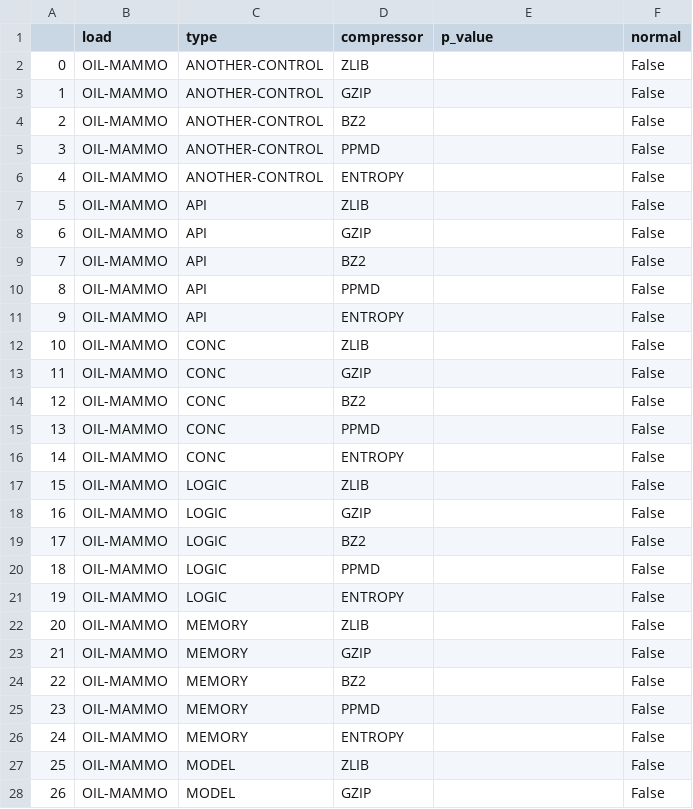
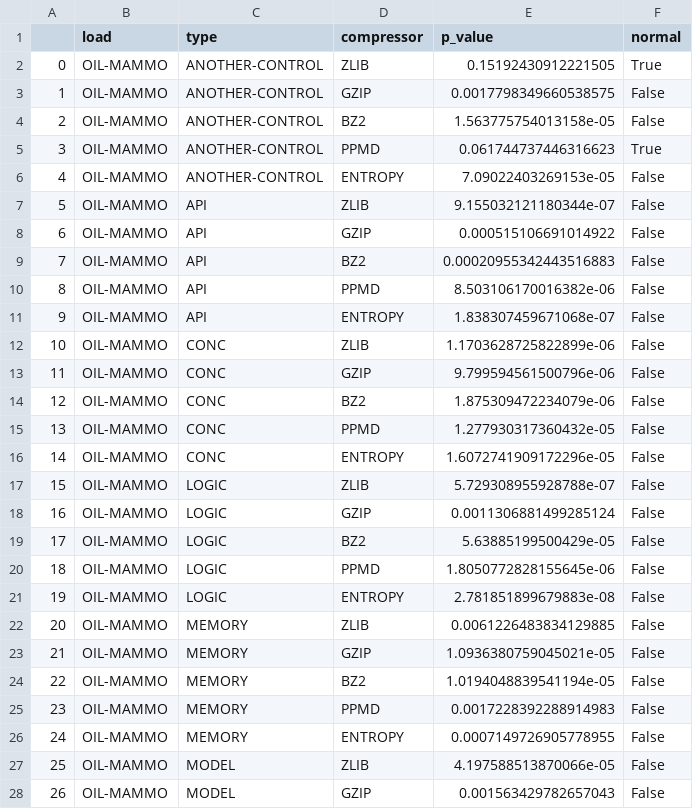
Before and after one commit to ikuyorih9/Entropy_ACM_SAC_2026, a CSV file: results/time_pvalues_shapiro.csv, drawn as a sheet; only a part is shown; the diff covers the shown part only.

```diff
--- a/results/time_pvalues_shapiro.csv
+++ b/results/time_pvalues_shapiro.csv
@@ -1,28 +1,28 @@
 ,load,type,compressor,p_value,normal
-0,OIL-MAMMO,ANOTHER-CONTROL,ZLIB,,False
-1,OIL-MAMMO,ANOTHER-CONTROL,GZIP,,False
-2,OIL-MAMMO,ANOTHER-CONTROL,BZ2,,False
-3,OIL-MAMMO,ANOTHER-CONTROL,PPMD,,False
-4,OIL-MAMMO,ANOTHER-CONTROL,ENTROPY,,False
-5,OIL-MAMMO,API,ZLIB,,False
-6,OIL-MAMMO,API,GZIP,,False
-7,OIL-MAMMO,API,BZ2,,False
-8,OIL-MAMMO,API,PPMD,,False
-9,OIL-MAMMO,API,ENTROPY,,False
-10,OIL-MAMMO,CONC,ZLIB,,False
-11,OIL-MAMMO,CONC,GZIP,,False
-12,OIL-MAMMO,CONC,BZ2,,False
-13,OIL-MAMMO,CONC,PPMD,,False
-14,OIL-MAMMO,CONC,ENTROPY,,False
-15,OIL-MAMMO,LOGIC,ZLIB,,False
-16,OIL-MAMMO,LOGIC,GZIP,,False
-17,OIL-MAMMO,LOGIC,BZ2,,False
-18,OIL-MAMMO,LOGIC,PPMD,,False
-19,OIL-MAMMO,LOGIC,ENTROPY,,False
-20,OIL-MAMMO,MEMORY,ZLIB,,False
-21,OIL-MAMMO,MEMORY,GZIP,,False
-22,OIL-MAMMO,MEMORY,BZ2,,False
-23,OIL-MAMMO,MEMORY,PPMD,,False
-24,OIL-MAMMO,MEMORY,ENTROPY,,False
-25,OIL-MAMMO,MODEL,ZLIB,,False
-26,OIL-MAMMO,MODEL,GZIP,,False
+0,OIL-MAMMO,ANOTHER-CONTROL,ZLIB,0.15192430912221505,True
+1,OIL-MAMMO,ANOTHER-CONTROL,GZIP,0.0017798349660538575,False
+2,OIL-MAMMO,ANOTHER-CONTROL,BZ2,1.563775754013158e-05,False
+3,OIL-MAMMO,ANOTHER-CONTROL,PPMD,0.061744737446316623,True
+4,OIL-MAMMO,ANOTHER-CONTROL,ENTROPY,7.09022403269153e-05,False
+5,OIL-MAMMO,API,ZLIB,9.155032121180344e-07,False
+6,OIL-MAMMO,API,GZIP,0.000515106691014922,False
+7,OIL-MAMMO,API,BZ2,0.00020955342443516883,False
+8,OIL-MAMMO,API,PPMD,8.503106170016382e-06,False
+9,OIL-MAMMO,API,ENTROPY,1.838307459671068e-07,False
+10,OIL-MAMMO,CONC,ZLIB,1.1703628725822899e-06,False
+11,OIL-MAMMO,CONC,GZIP,9.799594561500796e-06,False
+12,OIL-MAMMO,CONC,BZ2,1.875309472234079e-06,False
+13,OIL-MAMMO,CONC,PPMD,1.277930317360432e-05,False
+14,OIL-MAMMO,CONC,ENTROPY,1.6072741909172296e-05,False
+15,OIL-MAMMO,LOGIC,ZLIB,5.729308955928788e-07,False
+16,OIL-MAMMO,LOGIC,GZIP,0.0011306881499285124,False
+17,OIL-MAMMO,LOGIC,BZ2,5.63885199500429e-05,False
+18,OIL-MAMMO,LOGIC,PPMD,1.8050772828155645e-06,False
+19,OIL-MAMMO,LOGIC,ENTROPY,2.781851899679883e-08,False
+20,OIL-MAMMO,MEMORY,ZLIB,0.0061226483834129885,False
+21,OIL-MAMMO,MEMORY,GZIP,1.0936380759045021e-05,False
+22,OIL-MAMMO,MEMORY,BZ2,1.0194048839541194e-05,False
+23,OIL-MAMMO,MEMORY,PPMD,0.0017228392288914983,False
+24,OIL-MAMMO,MEMORY,ENTROPY,0.0007149726905778955,False
+25,OIL-MAMMO,MODEL,ZLIB,4.197588513870066e-05,False
+26,OIL-MAMMO,MODEL,GZIP,0.001563429782657043,False
```
Also changed, not shown: 13 edited cells elsewhere in this file, results/time_significance_test.csv, 9 other files.
